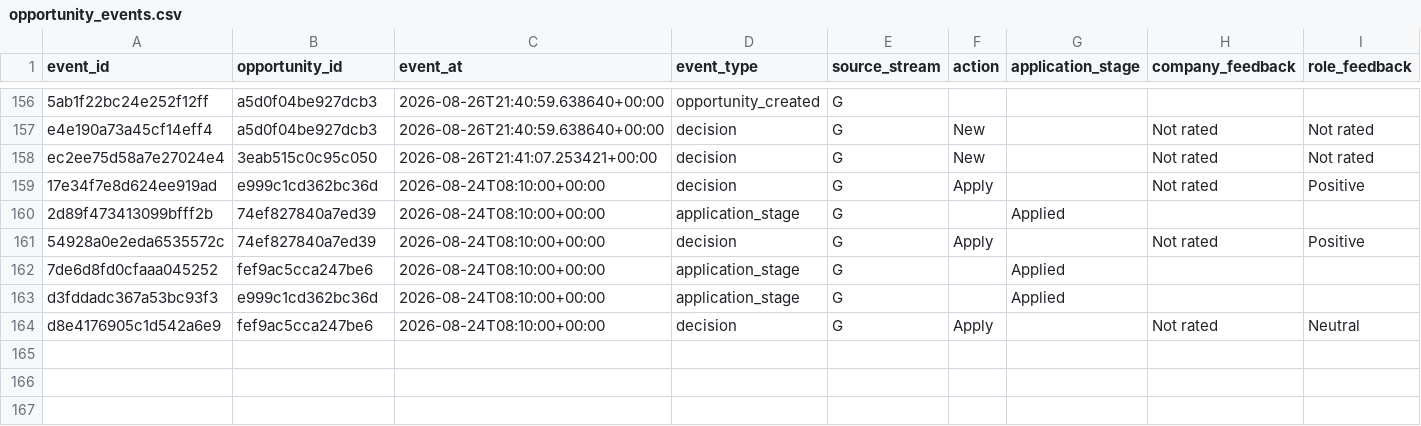
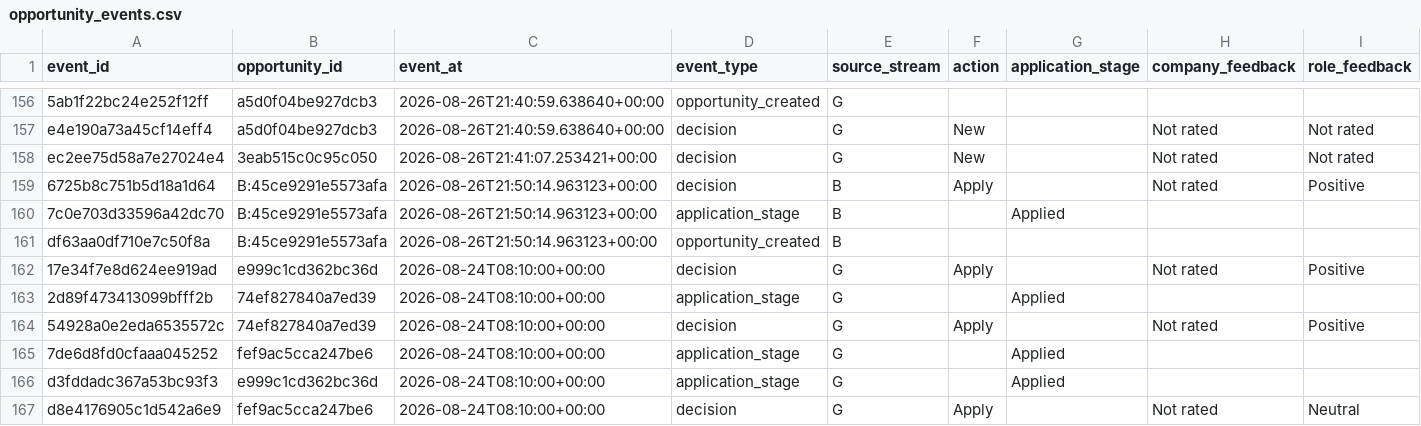
Before and after one commit to ORosa10/ProfessionalDashboard, a CSV file: data/opportunity_events.csv, drawn as a sheet; only a part is shown, gaps mark what is left out; rows hold the shown columns only; the diff names each change by its address in the sheet, - before the commit and + after, or states it on an @@ line.

```diff
--- a/data/opportunity_events.csv
+++ b/data/opportunity_events.csv
+row 159: 6725b8c751b5d18a1d64 | B:45ce9291e5573afa | 2026-08-26T21:50:14.963123+00:00 | decision | B | Apply |  | Not rated | Positive
+row 160: 7c0e703d33596a42dc70 | B:45ce9291e5573afa | 2026-08-26T21:50:14.963123+00:00 | application_stage | B |  | Applied
+row 161: df63aa0df710e7c50f8a | B:45ce9291e5573afa | 2026-08-26T21:50:14.963123+00:00 | opportunity_created | B
```
Also changed, not shown: data/a_b_discovered_companies.csv, data/c_learning_evidence.csv, 3 other files.
